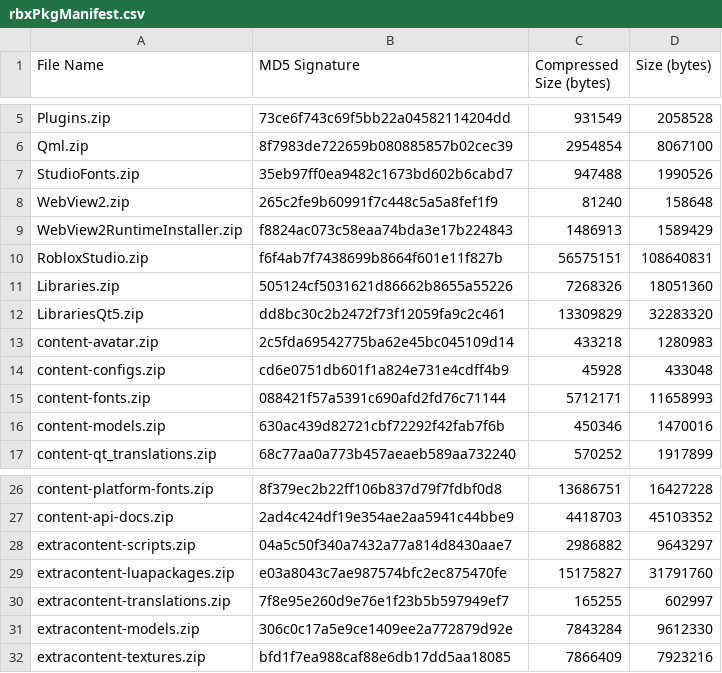
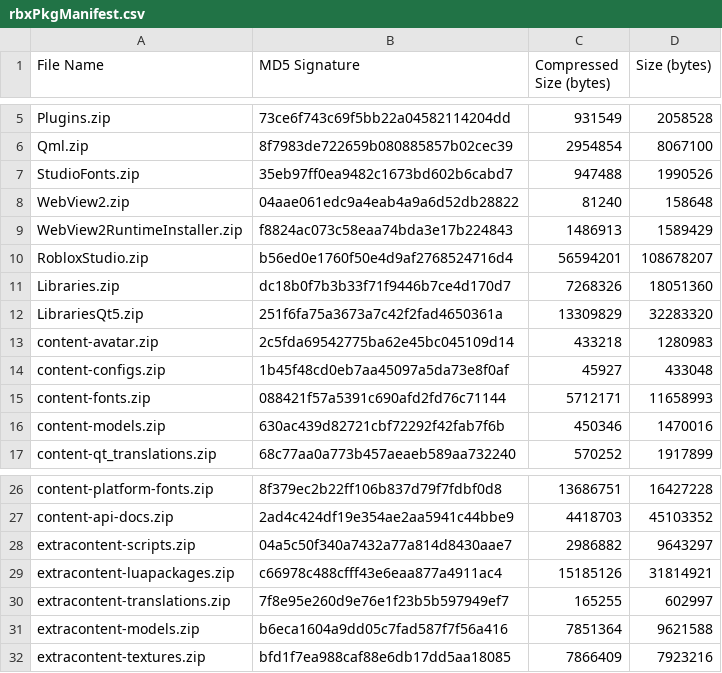
Before and after one commit to regginator/Roblox-Client-Tracker, a CSV file: rbxPkgManifest.csv, drawn as a sheet; only a part is shown, gaps mark what is left out.

```diff
--- a/rbxPkgManifest.csv
+++ b/rbxPkgManifest.csv
@@ -7,9 +7,9 @@ Qml.zip,8f7983de722659b080885857b02cec39,2954854,8067100
 StudioFonts.zip,35eb97ff0ea9482c1673bd602b6cabd7,947488,1990526
-WebView2.zip,265c2fe9b60991f7c448c5a5a8fef1f9,81240,158648
+WebView2.zip,04aae061edc9a4eab4a9a6d52db28822,81240,158648
 WebView2RuntimeInstaller.zip,f8824ac073c58eaa74bda3e17b224843,1486913,1589429
-RobloxStudio.zip,f6f4ab7f7438699b8664f601e11f827b,56575151,108640831
-Libraries.zip,505124cf5031621d86662b8655a55226,7268326,18051360
-LibrariesQt5.zip,dd8bc30c2b2472f73f12059fa9c2c461,13309829,32283320
+RobloxStudio.zip,b56ed0e1760f50e4d9af2768524716d4,56594201,108678207
+Libraries.zip,dc18b0f7b3b33f71f9446b7ce4d170d7,7268326,18051360
+LibrariesQt5.zip,251f6fa75a3673a7c42f2fad4650361a,13309829,32283320
 content-avatar.zip,2c5fda69542775ba62e45bc045109d14,433218,1280983
-content-configs.zip,cd6e0751db601f1a824e731e4cdff4b9,45928,433048
+content-configs.zip,1b45f48cd0eb7aa45097a5da73e8f0af,45927,433048
 content-fonts.zip,088421f57a5391c690afd2fd76c71144,5712171,11658993
@@ -28,5 +28,5 @@ content-api-docs.zip,2ad4c424df19e354ae2aa5941c44bbe9,4418703,45103352
 extracontent-scripts.zip,04a5c50f340a7432a77a814d8430aae7,2986882,9643297
-extracontent-luapackages.zip,e03a8043c7ae987574bfc2ec875470fe,15175827,31791760
+extracontent-luapackages.zip,c66978c488cfff43e6eaa877a4911ac4,15185126,31814921
 extracontent-translations.zip,7f8e95e260d9e76e1f23b5b597949ef7,165255,602997
-extracontent-models.zip,306c0c17a5e9ce1409ee2a772879d92e,7843284,9612330
+extracontent-models.zip,b6eca1604a9dd05c7fad587f7f56a416,7851364,9621588
 extracontent-textures.zip,bfd1f7ea988caf88e6db17dd5aa18085,7866409,7923216
```
Also changed, not shown: 13 other files.
